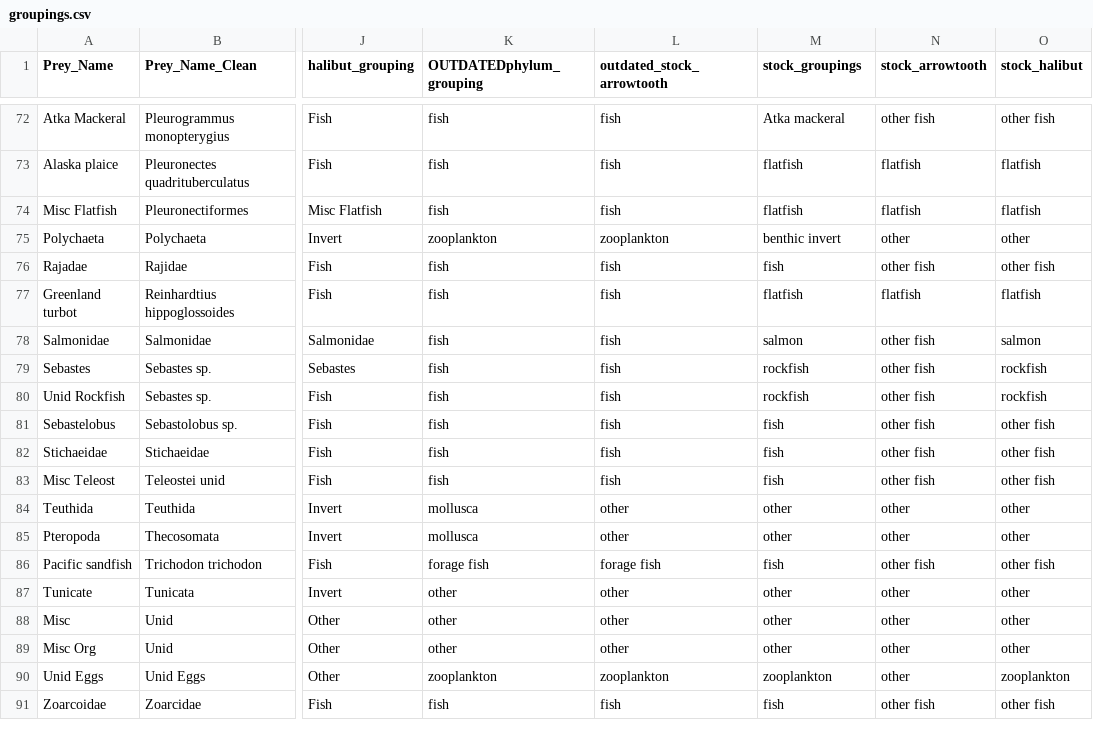
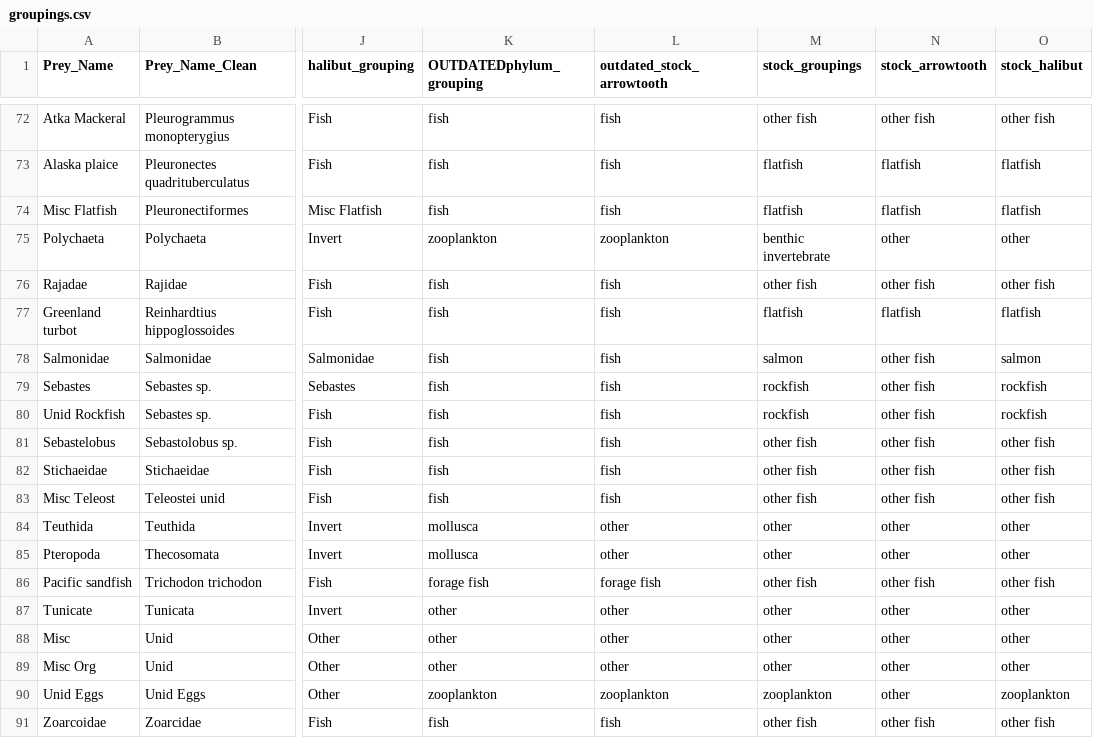
Before and after one commit to cadlaburch/BurchThesis_GOADietModels, a CSV file: output/groupings.csv, drawn as a sheet; only a part is shown, gaps mark what is left out; the diff covers the shown part only; the diff names each change by its address in the sheet, - before the commit and + after, or states it on an @@ line.

```diff
--- a/output/groupings.csv
+++ b/output/groupings.csv
-M72 (stock_groupings): Atka mackeral
+M72 (stock_groupings): other fish
-M75 (stock_groupings): benthic invert
+M75 (stock_groupings): benthic invertebrate
-M76 (stock_groupings): fish
+M76 (stock_groupings): other fish
-M81:M83 (stock_groupings): fish
+M81:M83 (stock_groupings): other fish
-M86 (stock_groupings): fish
+M86 (stock_groupings): other fish
-M91 (stock_groupings): fish
+M91 (stock_groupings): other fish
```
Also changed, not shown: 31 edited cells elsewhere in this file, 23 other files.
